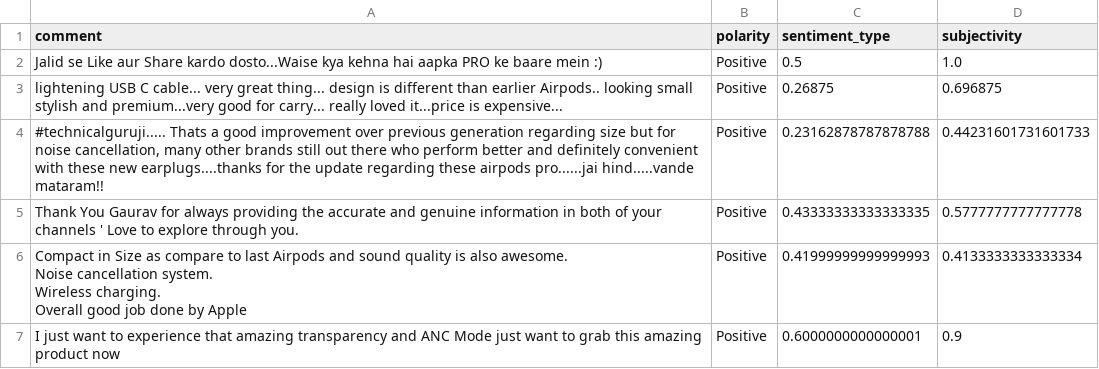
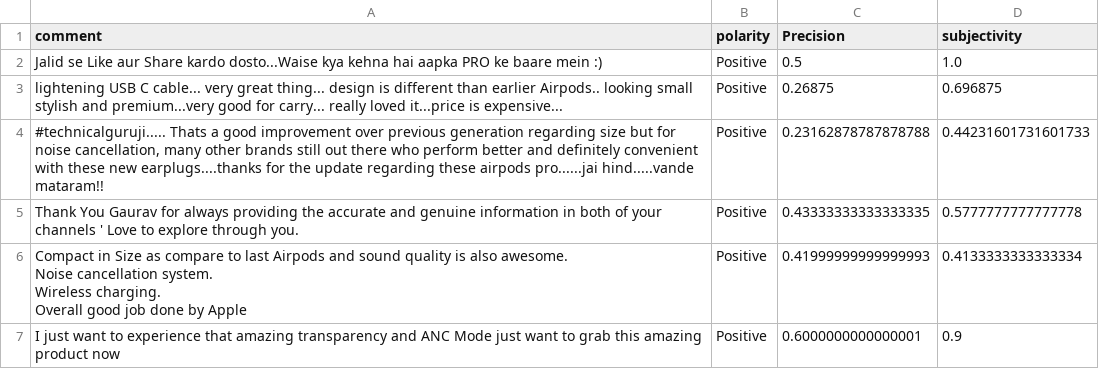
Before and after one commit to Austincardoza/sentiment, a CSV file: data/comment_sentiment_airpods_pro.csv, drawn as a sheet; only a part is shown.

```diff
--- a/data/comment_sentiment_airpods_pro.csv
+++ b/data/comment_sentiment_airpods_pro.csv
@@ -1,2 +1,2 @@
-comment,polarity,sentiment_type,subjectivity
+comment,polarity,Precision,subjectivity
 Jalid se Like aur Share kardo dosto...Waise kya kehna hai aapka PRO ke baare mein :),Positive,0.5,1.0
```
Also changed, not shown: data/comment_sentiment_iphone_13.csv, data/comment_sentiment_surface_pro.csv, 6 other files.
